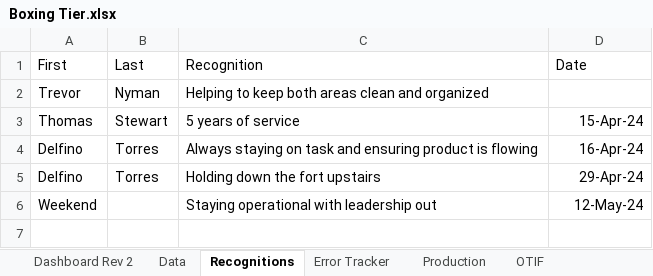
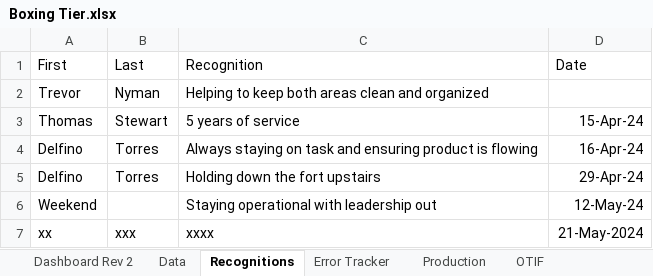
Before and after one commit to yashablood/Python, an Excel workbook: myenv/Excel_UI/Boxing Tier.xlsx, sheet Recognitions, drawn as a sheet; values as stored, in another font and other column widths than the file's, no borders; the diff names each change by its address in the sheet, - before the commit and + after, or states it on an @@ line.

```diff
--- a/myenv/Excel_UI/Boxing Tier.xlsx (sheet Recognitions)
+++ b/myenv/Excel_UI/Boxing Tier.xlsx (sheet Recognitions)
+row 7: xx | xxx | xxxx | 21-May-2024
```
Also changed, not shown: sheet Data, sheet Error Tracker, 3 other files.
